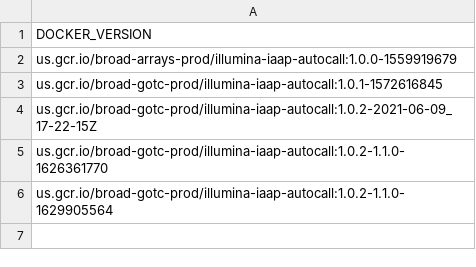
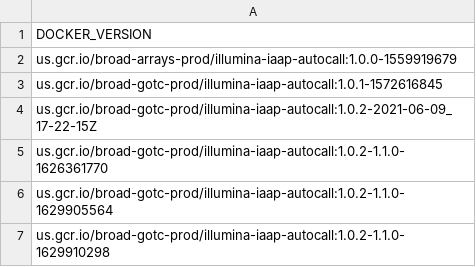
Before and after one commit to broadinstitute/warp, a TSV file: dockers/broad/illumina_iaap_autocall/docker_versions.tsv, drawn as a sheet.

```diff
--- a/dockers/broad/illumina_iaap_autocall/docker_versions.tsv
+++ b/dockers/broad/illumina_iaap_autocall/docker_versions.tsv
@@ -6 +6,2 @@ us.gcr.io/broad-gotc-prod/illumina-iaap-autocall:1.0.2-1.1.0-1626361770
 us.gcr.io/broad-gotc-prod/illumina-iaap-autocall:1.0.2-1.1.0-1629905564
+us.gcr.io/broad-gotc-prod/illumina-iaap-autocall:1.0.2-1.1.0-1629910298
```
Also changed, not shown: dockers/broad/arrays_picard_private/docker_versions.tsv, dockers/broad/zcall/docker_versions.tsv, 8 other files.
